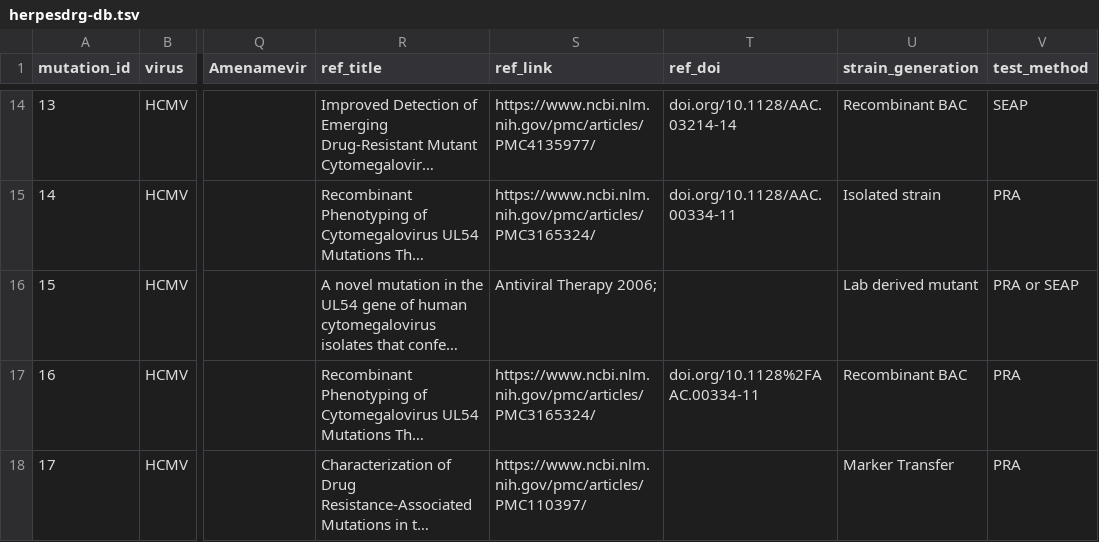
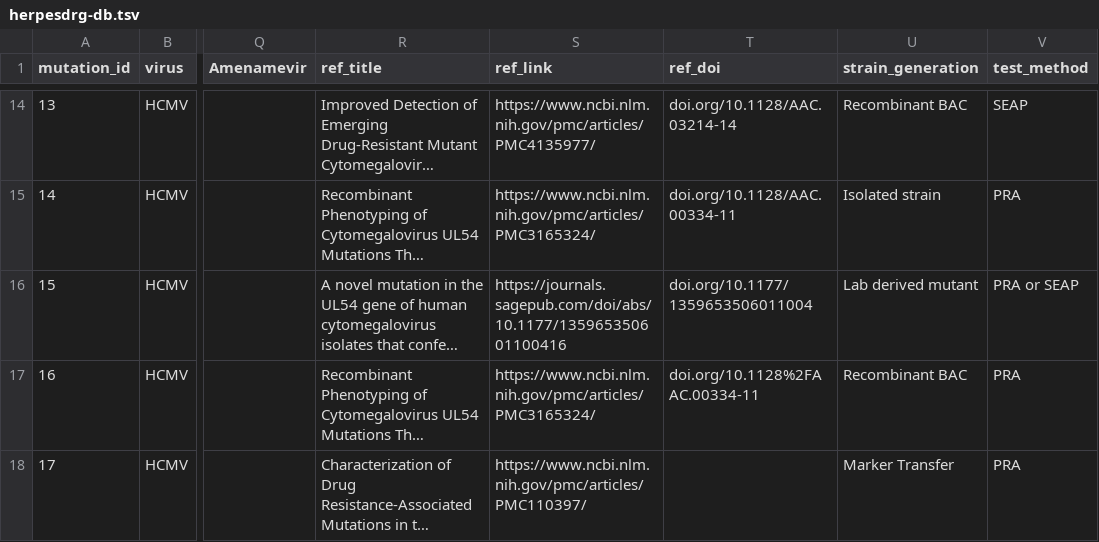
Before and after one commit to ojcharles/herpesdrg-db, a TSV file: herpesdrg-db.tsv, drawn as a sheet; only a part is shown, gaps mark what is left out; long unchanged cells end in …; the diff covers the shown part only; the diff names each change by its address in the sheet, - before the commit and + after, or states it on an @@ line.

Commit message:
fill all empty link-doi

```diff
--- a/herpesdrg-db.tsv
+++ b/herpesdrg-db.tsv
-S16 (ref_link): Antiviral Therapy 2006;
+S16 (ref_link): https://journals.sagepub.com/doi/abs/10.1177/135965350601100416
-T16 (ref_doi): (empty)
+T16 (ref_doi): doi.org/10.1177/1359653506011004
```
Also changed, not shown: 22 edited cells elsewhere in this file.
